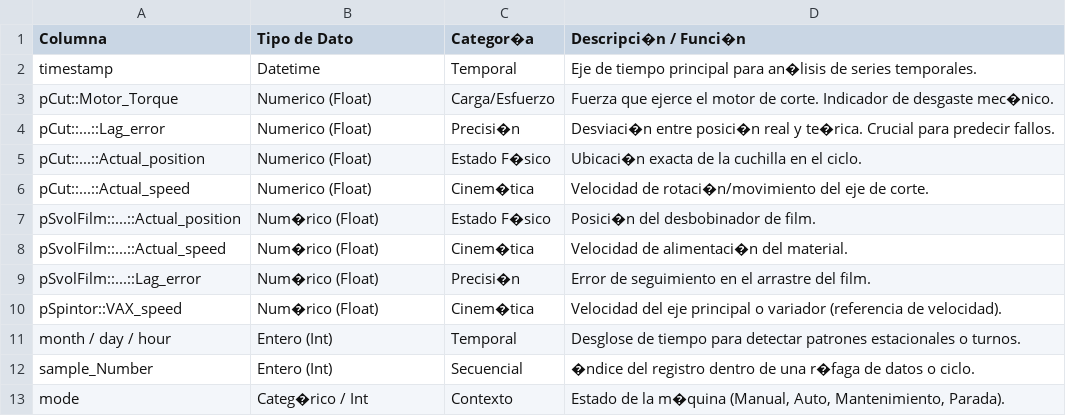
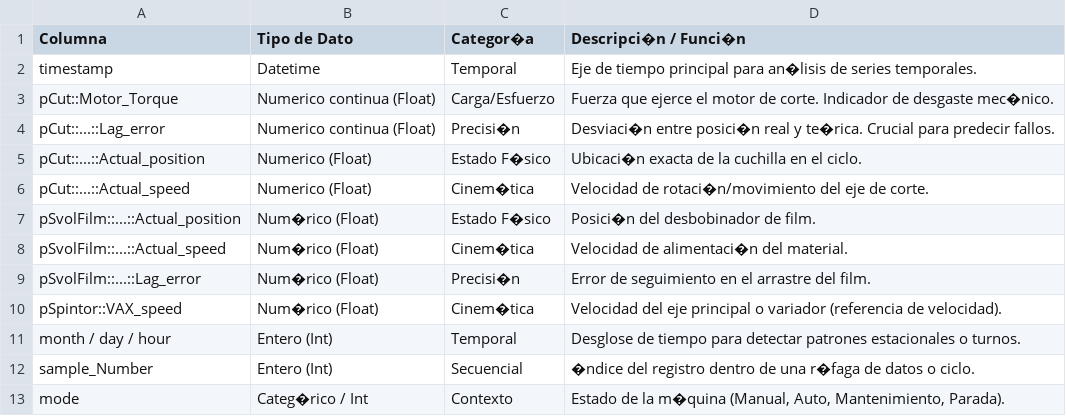
Before and after one commit to maketas1/CuartetoCalavera, a CSV file: caracteristicas_datos_proyecto.csv, drawn as a sheet.

Commit message:
cambio_categoria

```diff
--- a/caracteristicas_datos_proyecto.csv
+++ b/caracteristicas_datos_proyecto.csv
@@ -2,4 +2,4 @@ Columna,Tipo de Dato,Categor�a,Descripci�n / Funci�n
 timestamp,Datetime,Temporal,Eje de tiempo principal para an�lisis de series temporales.
-pCut::Motor_Torque,Numerico (Float),Carga/Esfuerzo,Fuerza que ejerce el motor de corte. Indicador de desgaste mec�nico.
-pCut::...::Lag_error,Numerico (Float),Precisi�n,Desviaci�n entre posici�n real y te�rica. Crucial para predecir fallos.
+pCut::Motor_Torque,Numerico continua (Float),Carga/Esfuerzo,Fuerza que ejerce el motor de corte. Indicador de desgaste mec�nico.
+pCut::...::Lag_error,Numerico continua (Float),Precisi�n,Desviaci�n entre posici�n real y te�rica. Crucial para predecir fallos.
 pCut::...::Actual_position,Numerico (Float),Estado F�sico,Ubicaci�n exacta de la cuchilla en el ciclo.
```
Also changed, not shown: 2 other files.
